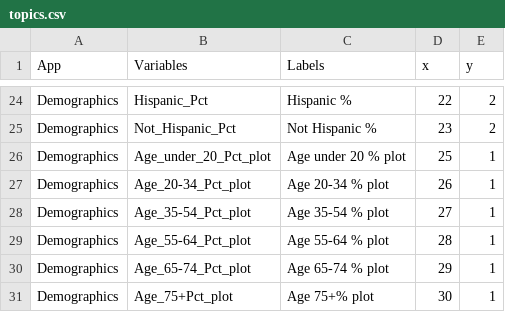
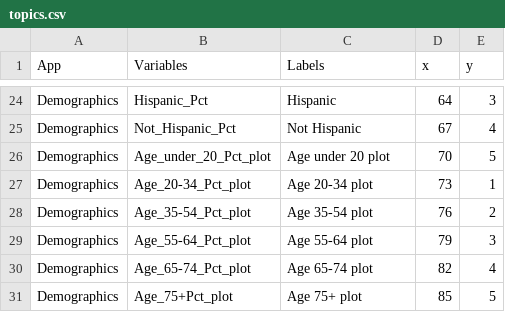
Before and after one commit to sEigmA/SEIGMA, a CSV file: unified/topics.csv, drawn as a sheet; only a part is shown, gaps mark what is left out; the diff covers the shown part only.

```diff
--- a/unified/topics.csv
+++ b/unified/topics.csv
@@ -24,8 +24,8 @@
-"Demographics","Hispanic_Pct","Hispanic %",22,2
-"Demographics","Not_Hispanic_Pct","Not Hispanic %",23,2
-"Demographics","Age_under_20_Pct_plot","Age under 20 % plot",25,1
-"Demographics","Age_20-34_Pct_plot","Age 20-34 % plot",26,1
-"Demographics","Age_35-54_Pct_plot","Age 35-54 % plot",27,1
-"Demographics","Age_55-64_Pct_plot","Age 55-64 % plot",28,1
-"Demographics","Age_65-74_Pct_plot","Age 65-74 % plot",29,1
-"Demographics","Age_75+Pct_plot","Age 75+% plot",30,1
+"Demographics","Hispanic_Pct","Hispanic ",64,3
+"Demographics","Not_Hispanic_Pct","Not Hispanic ",67,4
+"Demographics","Age_under_20_Pct_plot","Age under 20  plot",70,5
+"Demographics","Age_20-34_Pct_plot","Age 20-34  plot",73,1
+"Demographics","Age_35-54_Pct_plot","Age 35-54  plot",76,2
+"Demographics","Age_55-64_Pct_plot","Age 55-64  plot",79,3
+"Demographics","Age_65-74_Pct_plot","Age 65-74  plot",82,4
+"Demographics","Age_75+Pct_plot","Age 75+ plot",85,5
```
Also changed, not shown: 60 edited cells elsewhere in this file, 45 other files.
